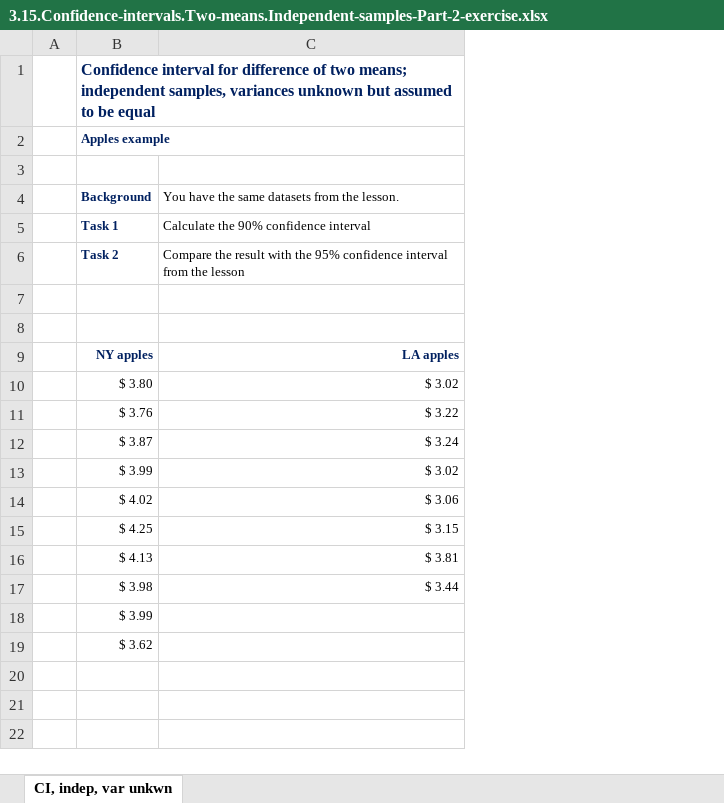
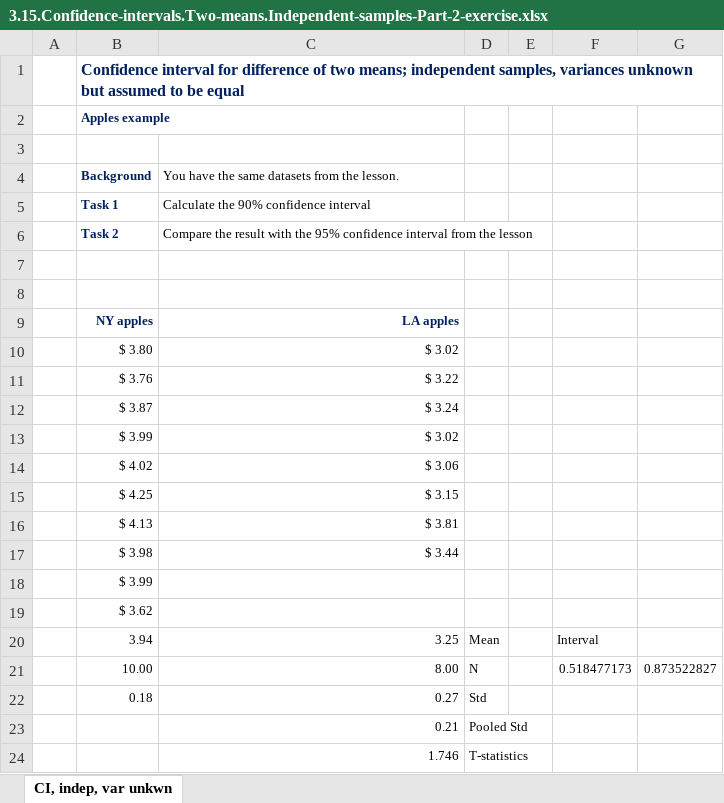
Before and after one commit to arturjacques/courses, an Excel workbook: The Data Science Course 2020 - All Resources/Part_3_Statistics/S18_L116/3.15.Confidence-intervals.Two-means.Independent-samples-Part-2-exercise.xlsx, sheet CI, indep, var unkwn, drawn as a sheet; values as stored, in another font and other column widths than the file's, no borders; the diff names each change by its address in the sheet, - before the commit and + after, or states it on an @@ line.

```diff
--- a/The Data Science Course 2020 - All Resources/Part_3_Statistics/S18_L116/3.15.Confidence-intervals.Two-means.Independent-samples-Part-2-exercise.xlsx (sheet CI, indep, var unkwn)
+++ b/The Data Science Course 2020 - All Resources/Part_3_Statistics/S18_L116/3.15.Confidence-intervals.Two-means.Independent-samples-Part-2-exercise.xlsx (sheet CI, indep, var unkwn)
+column D, empty
+column E, empty
+column F, empty
+column G, empty
+row 20:  | 3.94 | 3.25 | Mean |  | Interval
+row 21:  | 10.00 | 8.00 | N |  | 0.518477173 | 0.873522827
+row 22:  | 0.18 | 0.27 | Std
+row 23:  |  | 0.21 | Pooled Std
+row 24:  |  | 1.746 | T-statistics
```
Also changed, not shown: The Data Science Course 2020 - All Resources/Part_3_Statistics/S18_L114/3.14.Confidence-intervals.Two-means.Independent-samples-Part-1-exercise.xlsx, The Data Science Course 2020 - All Resources/Part_3_Statistics/S20_L125/4.4.Test-for-the-mean.Population-variance-known-exercise.xlsx, 8 other files.
